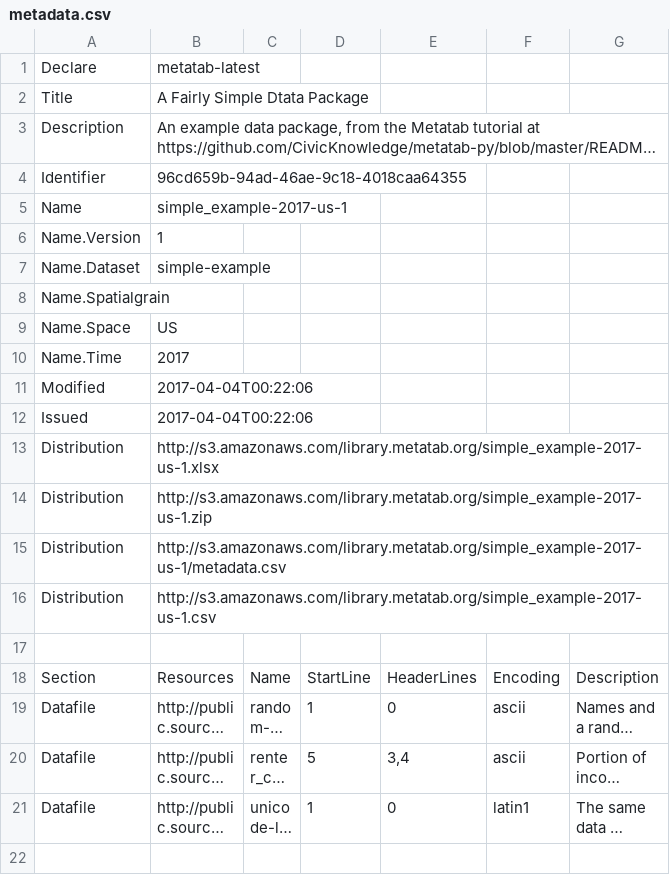
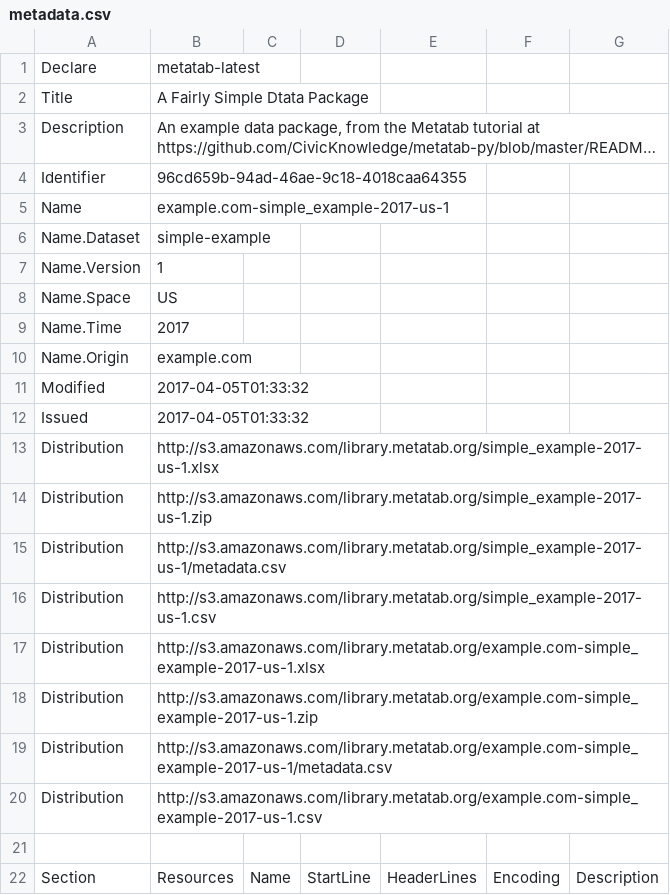
Before and after one commit to rkiyengar/metatab-packages, a CSV file: example.com/simple_example-2017-us/metadata.csv, drawn as a sheet; only a part is shown; the shorter side is filled out with more unchanged rows; long unchanged cells end in …; removed rows and columns are numbered as before the commit, all else as after; the diff names each change by its address in the sheet, - before the commit and + after, or states it on an @@ line.

```diff
--- a/example.com/simple_example-2017-us/metadata.csv
+++ b/example.com/simple_example-2017-us/metadata.csv
-B5: simple_example-2017-us-1
+B5: example.com-simple_example-2017-us-1
@@ row 7 moved to row 6: Name.Dataset @@
-row 8: Name.Spatialgrain
+row 10: Name.Origin | example.com
-B11:B12: 2017-04-04T00:22:06
+B11:B12: 2017-04-05T01:33:32
+row 17: Distribution | http://s3.amazonaws.com/library.metatab.org/example.com-simple_example-2017-us-1.xlsx
+row 18: Distribution | http://s3.amazonaws.com/library.metatab.org/example.com-simple_example-2017-us-1.zip
+row 19: Distribution | http://s3.amazonaws.com/library.metatab.org/example.com-simple_example-2017-us-1/metadata.csv
+row 20: Distribution | http://s3.amazonaws.com/library.metatab.org/example.com-simple_example-2017-us-1.csv
```
